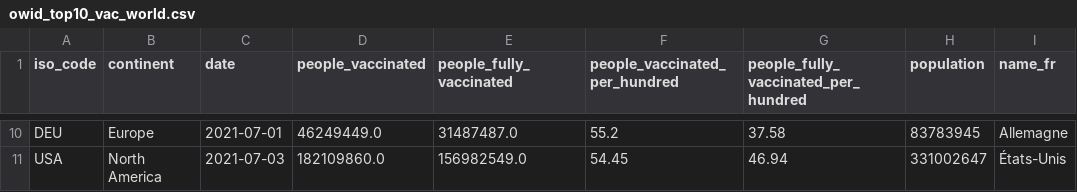
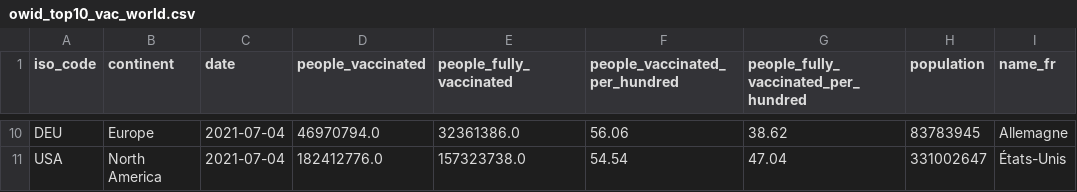
Before and after one commit to rpennacchio/covid-dashboard, a CSV file: data/owid_top10_vac_world.csv, drawn as a sheet; only a part is shown, gaps mark what is left out; the diff covers the shown part only; the diff names each change by its address in the sheet, - before the commit and + after, or states it on an @@ line.

```diff
--- a/data/owid_top10_vac_world.csv
+++ b/data/owid_top10_vac_world.csv
-C10 (date): 2021-07-01
+C10 (date): 2021-07-04
-D10 (people_vaccinated): 46249449.0
+D10 (people_vaccinated): 46970794.0
-E10 (people_fully_vaccinated): 31487487.0
+E10 (people_fully_vaccinated): 32361386.0
-F10 (people_vaccinated_per_hundred): 55.2
+F10 (people_vaccinated_per_hundred): 56.06
-G10: 37.58
+G10: 38.62
-C11 (date): 2021-07-03
+C11 (date): 2021-07-04
-D11 (people_vaccinated): 182109860.0
+D11 (people_vaccinated): 182412776.0
-E11 (people_fully_vaccinated): 156982549.0
+E11 (people_fully_vaccinated): 157323738.0
-F11 (people_vaccinated_per_hundred): 54.45
+F11 (people_vaccinated_per_hundred): 54.54
-G11: 46.94
+G11: 47.04
```
Also changed, not shown: 1 added row, 1 removed row and 31 edited cells elsewhere in this file, data/owid_top10_vac_eu.csv, data/owid_total_dc.csv, 7 other files.
